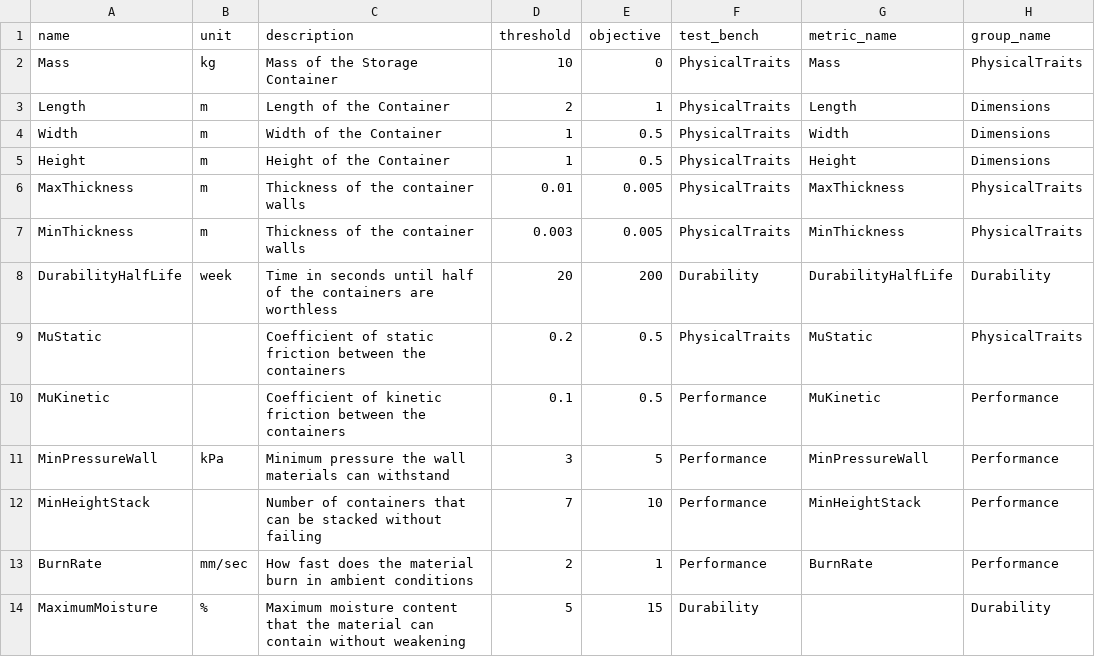
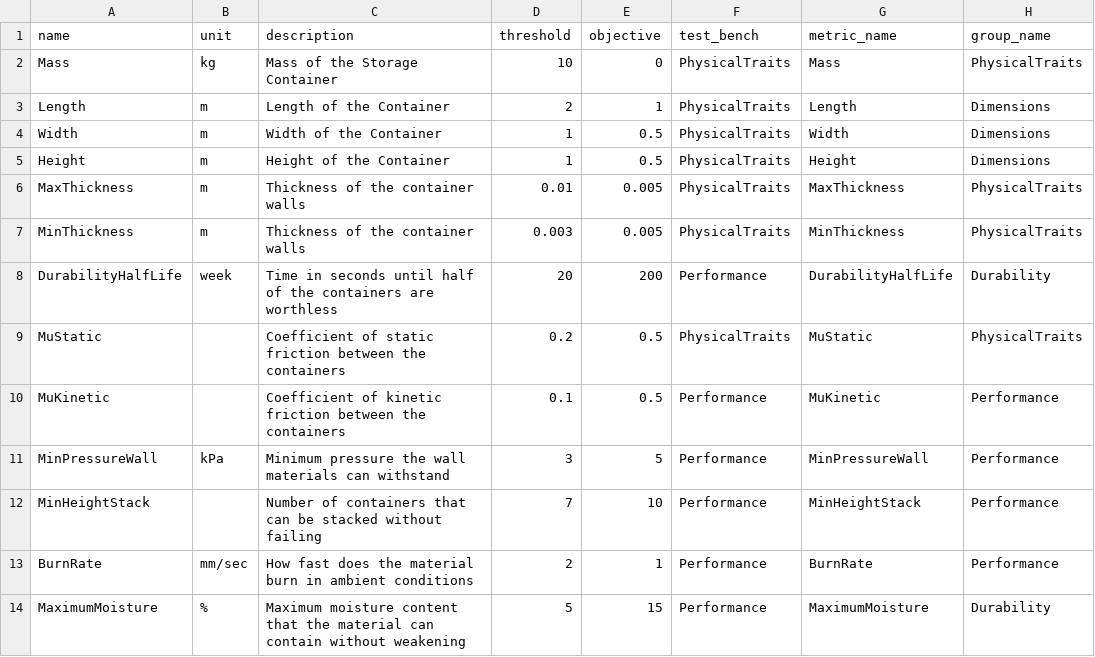
Before and after one commit to dynamics-team/requirements-editor, a CSV file: sandbox/jklingler/Examples/Container/ContainerDesign.csv, drawn as a sheet.

Commit message:
update csv definition with sub groups

```diff
--- a/sandbox/jklingler/Examples/Container/ContainerDesign.csv
+++ b/sandbox/jklingler/Examples/Container/ContainerDesign.csv
@@ -7,3 +7,3 @@ MaxThickness,m,Thickness of the container walls,0.01,0.005,PhysicalTraits,MaxThi
 MinThickness,m,Thickness of the container walls,0.003,0.005,PhysicalTraits,MinThickness,PhysicalTraits
-DurabilityHalfLife,week,Time in seconds until half of the containers are worthless,20,200,Durability,DurabilityHalfLife,Durability
+DurabilityHalfLife,week,Time in seconds until half of the containers are worthless,20,200,Performance,DurabilityHalfLife,Durability
 MuStatic,,Coefficient of static friction between the containers,0.2,0.5,PhysicalTraits,MuStatic,PhysicalTraits
@@ -13,2 +13,2 @@ MinHeightStack,,Number of containers that can be stacked without failing,7,10,Pe
 BurnRate,mm/sec,How fast does the material burn in ambient conditions,2,1,Performance,BurnRate,Performance
-MaximumMoisture,%,Maximum moisture content that the material can contain without weakening,5,15,Durability,,Durability
+MaximumMoisture,%,Maximum moisture content that the material can contain without weakening,5,15,Performance,MaximumMoisture,Durability
```
